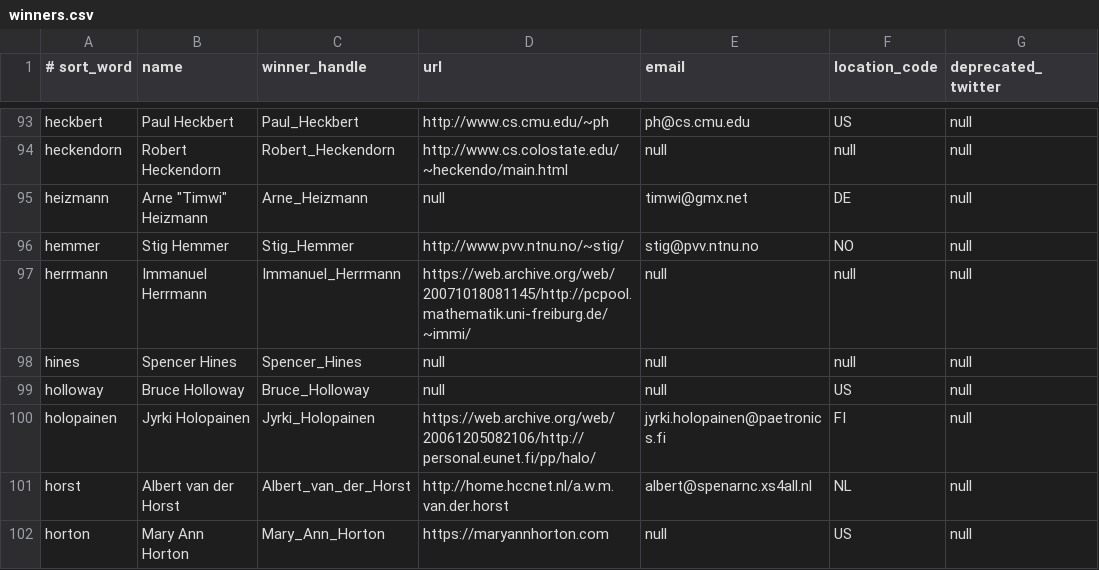
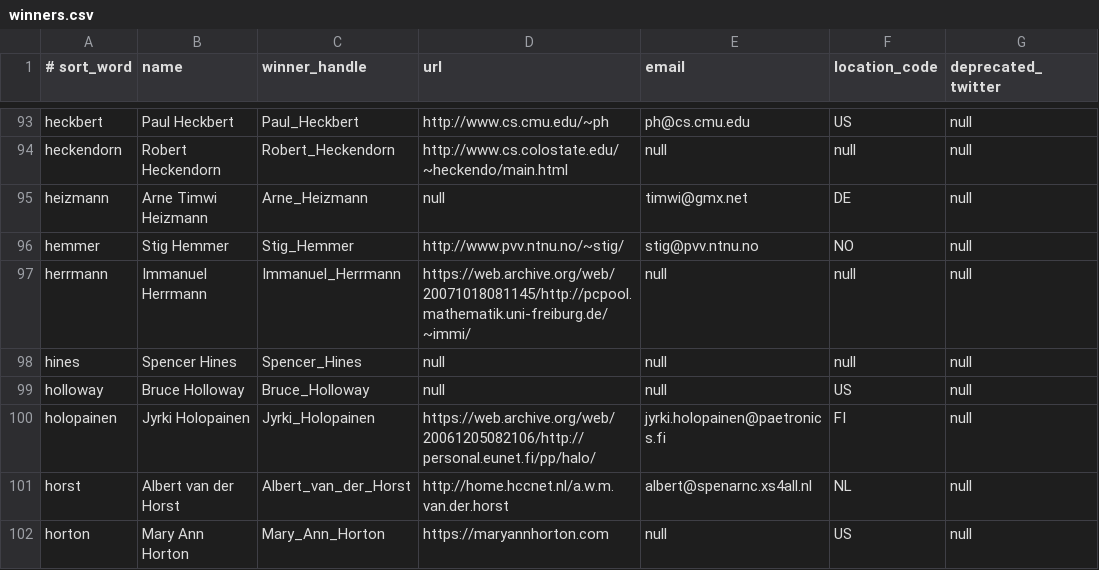
Before and after one commit to ioccc-src/winner, a CSV file: tmp/winners.csv, drawn as a sheet; only a part is shown, gaps mark what is left out; the diff names each change by its address in the sheet, - before the commit and + after, or states it on an @@ line.

Commit message:
Typo fix in winners.csv
Stray "s.

```diff
--- a/tmp/winners.csv
+++ b/tmp/winners.csv
-B95 (name): Arne "Timwi" Heizmann
+B95 (name): Arne Timwi Heizmann
```
